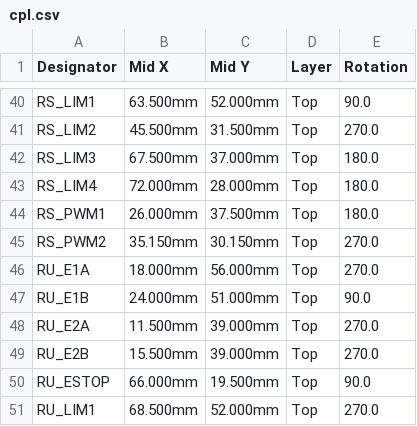
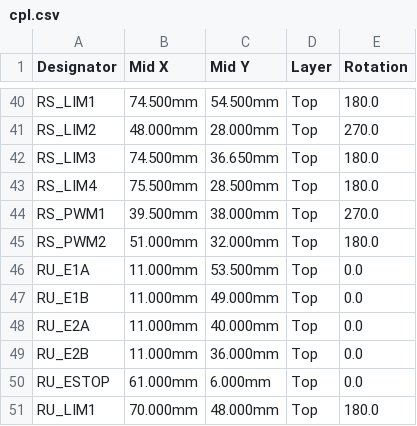
Before and after one commit to Lew-Alex/AirHockeyRobot, a CSV file: src/test_pcb/out/cpl.csv, drawn as a sheet; only a part is shown, gaps mark what is left out; the diff covers the shown part only; the diff names each change by its address in the sheet, - before the commit and + after, or states it on an @@ line.

```diff
--- a/src/test_pcb/out/cpl.csv
+++ b/src/test_pcb/out/cpl.csv
-B40 (Mid X): 63.500mm
+B40 (Mid X): 74.500mm
-C40 (Mid Y): 52.000mm
+C40 (Mid Y): 54.500mm
-E40 (Rotation): 90.0
+E40 (Rotation): 180.0
-B41 (Mid X): 45.500mm
+B41 (Mid X): 48.000mm
-C41 (Mid Y): 31.500mm
+C41 (Mid Y): 28.000mm
-B42 (Mid X): 67.500mm
+B42 (Mid X): 74.500mm
-C42 (Mid Y): 37.000mm
+C42 (Mid Y): 36.650mm
-B43 (Mid X): 72.000mm
+B43 (Mid X): 75.500mm
-C43 (Mid Y): 28.000mm
+C43 (Mid Y): 28.500mm
-B44 (Mid X): 26.000mm
+B44 (Mid X): 39.500mm
-C44 (Mid Y): 37.500mm
+C44 (Mid Y): 38.000mm
-E44 (Rotation): 180.0
+E44 (Rotation): 270.0
-B45 (Mid X): 35.150mm
+B45 (Mid X): 51.000mm
-C45 (Mid Y): 30.150mm
+C45 (Mid Y): 32.000mm
-E45 (Rotation): 270.0
+E45 (Rotation): 180.0
-B46 (Mid X): 18.000mm
+B46 (Mid X): 11.000mm
-C46 (Mid Y): 56.000mm
+C46 (Mid Y): 53.500mm
-E46 (Rotation): 270.0
+E46 (Rotation): 0.0
-B47 (Mid X): 24.000mm
+B47 (Mid X): 11.000mm
-C47 (Mid Y): 51.000mm
+C47 (Mid Y): 49.000mm
-E47 (Rotation): 90.0
+E47 (Rotation): 0.0
-B48 (Mid X): 11.500mm
+B48 (Mid X): 11.000mm
-C48 (Mid Y): 39.000mm
+C48 (Mid Y): 40.000mm
-E48:E49 (Rotation): 270.0
+E48:E49 (Rotation): 0.0
-B49 (Mid X): 15.500mm
+B49 (Mid X): 11.000mm
-C49 (Mid Y): 39.000mm
+C49 (Mid Y): 36.000mm
-B50 (Mid X): 66.000mm
+B50 (Mid X): 61.000mm
-C50 (Mid Y): 19.500mm
+C50 (Mid Y): 6.000mm
-E50 (Rotation): 90.0
+E50 (Rotation): 0.0
-B51 (Mid X): 68.500mm
+B51 (Mid X): 70.000mm
-C51 (Mid Y): 52.000mm
+C51 (Mid Y): 48.000mm
-E51 (Rotation): 270.0
+E51 (Rotation): 180.0
```
Also changed, not shown: 77 edited cells elsewhere in this file, src/test_pcb/out/bom_jlc.csv, src/test_pcb/out/cart/digikey.csv, 17 other files.
